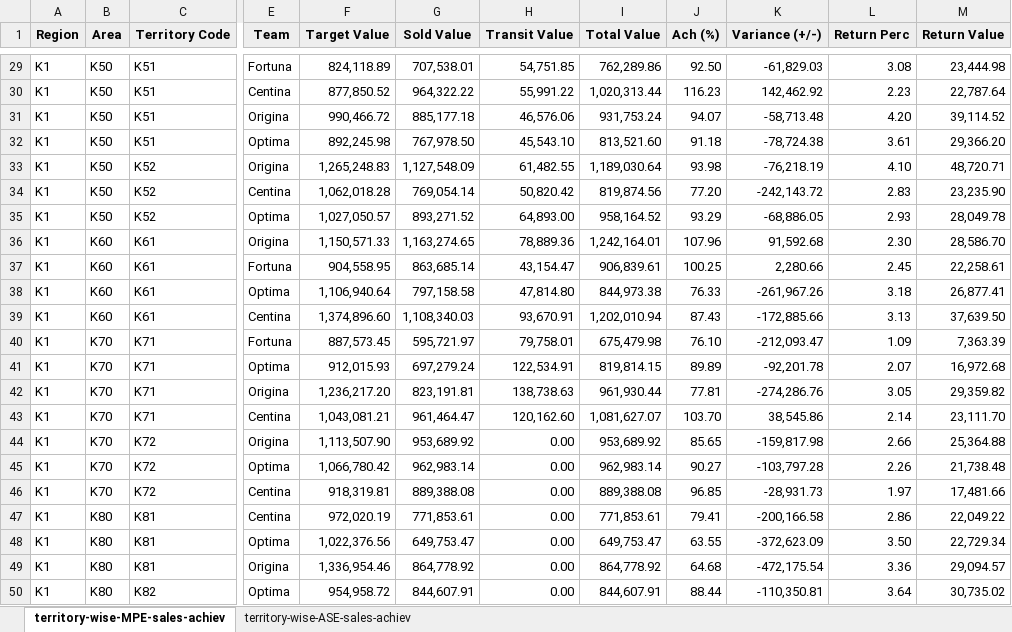
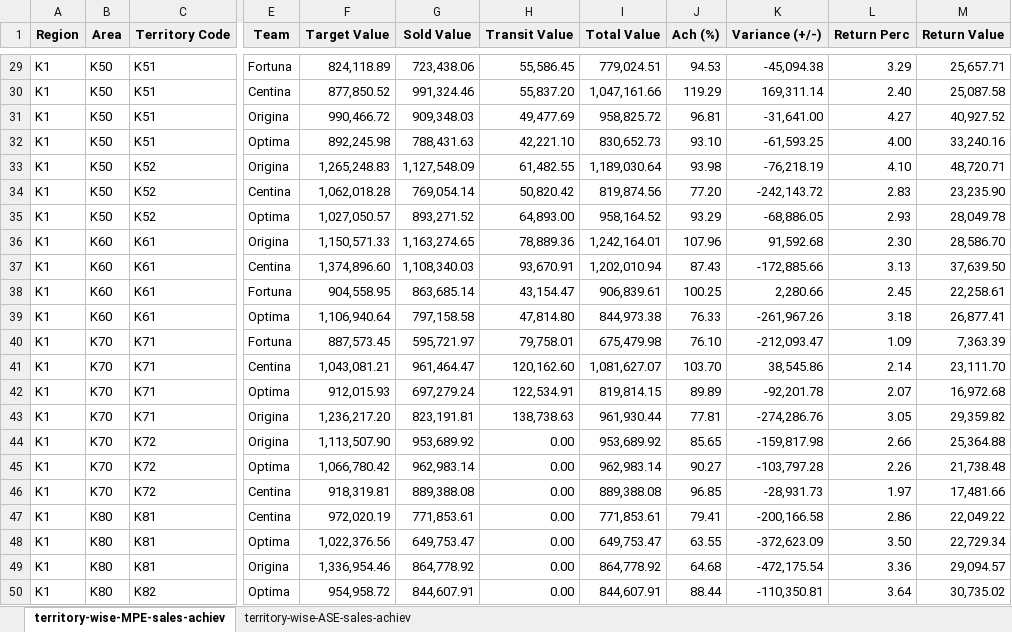
Before and after one commit to shafiqkazi/sales-dashboard, an Excel workbook: data.xlsx, sheet territory-wise-MPE-sales-achiev, drawn as a sheet; only a part is shown, gaps mark what is left out; values as stored, in another font and other column widths than the file's, no borders; the diff covers the shown part only; the diff names each change by its address in the sheet, - before the commit and + after, or states it on an @@ line.

Commit message:
Add files via upload

```diff
--- a/data.xlsx (sheet territory-wise-MPE-sales-achiev)
+++ b/data.xlsx (sheet territory-wise-MPE-sales-achiev)
-G29 (Sold Value): 707,538.01
+G29 (Sold Value): 723,438.06
-H29 (Transit Value): 54,751.85
+H29 (Transit Value): 55,586.45
-I29 (Total Value): 762,289.86
+I29 (Total Value): 779,024.51
-J29 (Ach (%)): 92.50
+J29 (Ach (%)): 94.53
-K29 (Variance (+/-)): -61,829.03
+K29 (Variance (+/-)): -45,094.38
-L29 (Return Perc): 3.08
+L29 (Return Perc): 3.29
-M29 (Return Value): 23,444.98
+M29 (Return Value): 25,657.71
-G30 (Sold Value): 964,322.22
+G30 (Sold Value): 991,324.46
-H30 (Transit Value): 55,991.22
+H30 (Transit Value): 55,837.20
-I30 (Total Value): 1,020,313.44
+I30 (Total Value): 1,047,161.66
-J30 (Ach (%)): 116.23
+J30 (Ach (%)): 119.29
-K30 (Variance (+/-)): 142,462.92
+K30 (Variance (+/-)): 169,311.14
-L30 (Return Perc): 2.23
+L30 (Return Perc): 2.40
-M30 (Return Value): 22,787.64
+M30 (Return Value): 25,087.58
-G31 (Sold Value): 885,177.18
+G31 (Sold Value): 909,348.03
-H31 (Transit Value): 46,576.06
+H31 (Transit Value): 49,477.69
-I31 (Total Value): 931,753.24
+I31 (Total Value): 958,825.72
-J31 (Ach (%)): 94.07
+J31 (Ach (%)): 96.81
-K31 (Variance (+/-)): -58,713.48
+K31 (Variance (+/-)): -31,641.00
-L31 (Return Perc): 4.20
+L31 (Return Perc): 4.27
-M31 (Return Value): 39,114.52
+M31 (Return Value): 40,927.52
-G32 (Sold Value): 767,978.50
+G32 (Sold Value): 788,431.63
-H32 (Transit Value): 45,543.10
+H32 (Transit Value): 42,221.10
-I32 (Total Value): 813,521.60
+I32 (Total Value): 830,652.73
-J32 (Ach (%)): 91.18
+J32 (Ach (%)): 93.10
-K32 (Variance (+/-)): -78,724.38
+K32 (Variance (+/-)): -61,593.25
-L32 (Return Perc): 3.61
+L32 (Return Perc): 4.00
-M32 (Return Value): 29,366.20
+M32 (Return Value): 33,240.16
@@ row 39 moved to row 37: K1 @@
@@ row 43 moved to row 41: K1 @@
```
Also changed, not shown: 4 added rows, 4 removed rows and 153 edited cells elsewhere in this sheet, sheet territory-wise-ASE-sales-achiev.
